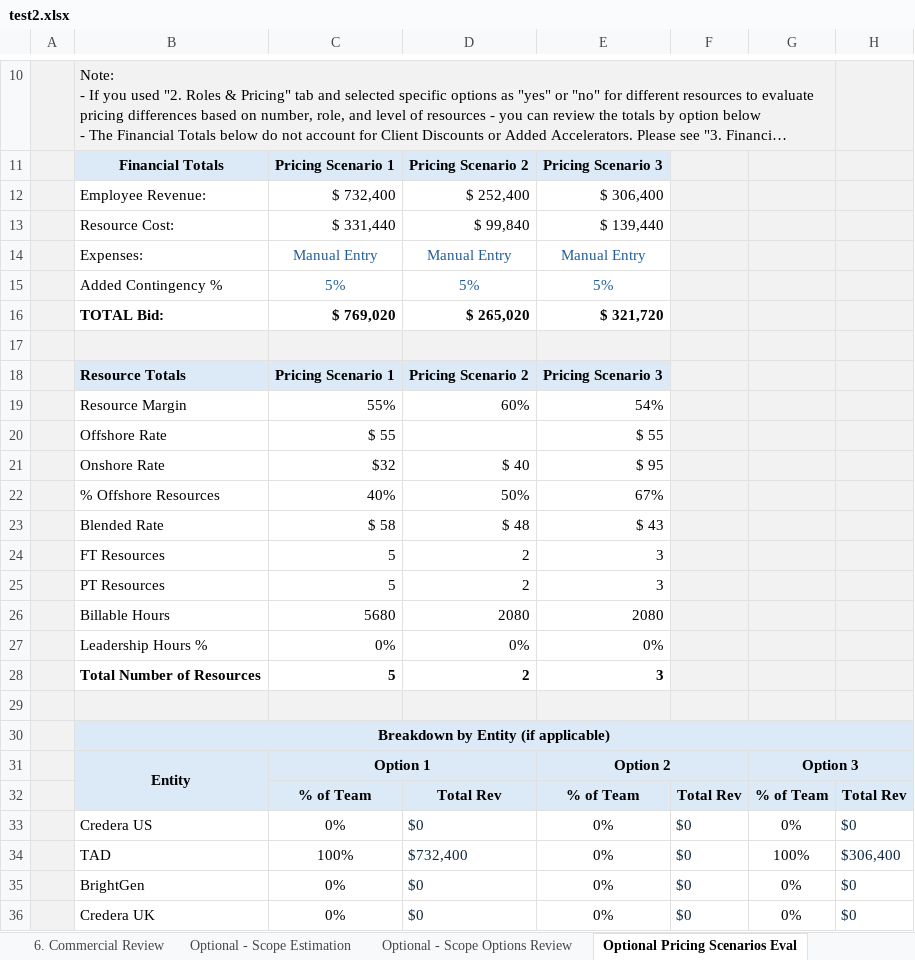
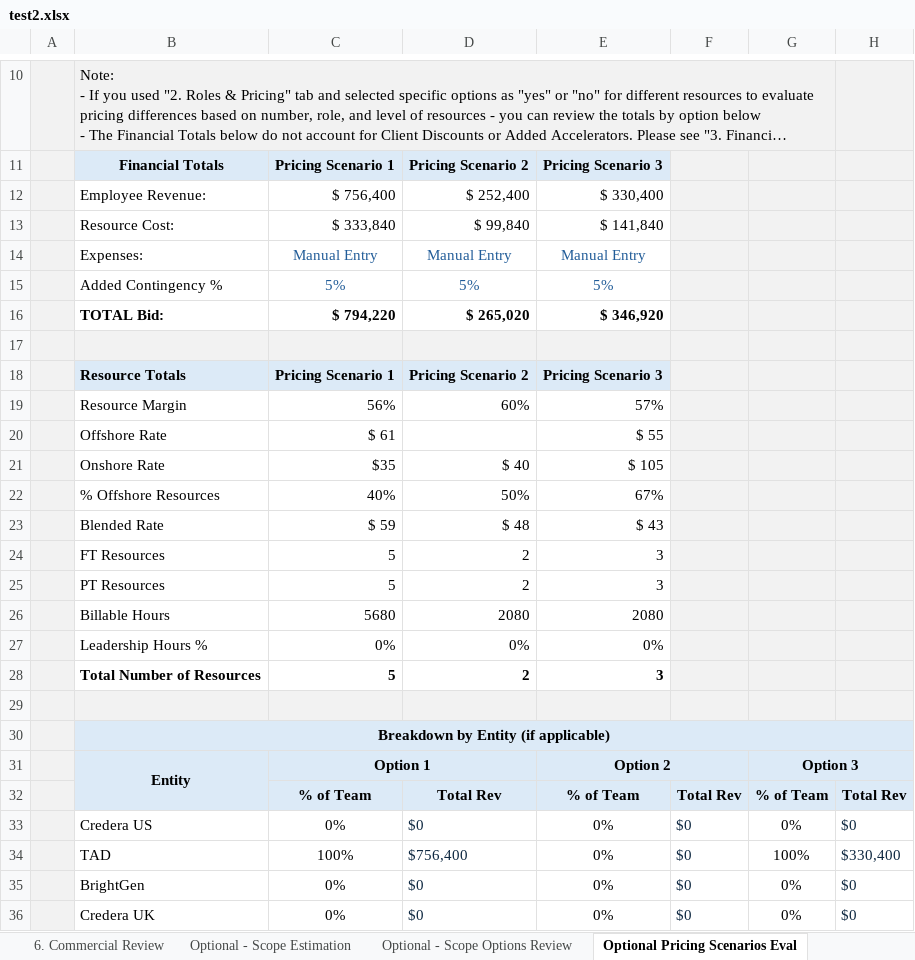
Before and after one commit to darvi-sunny/Test-Download, an Excel workbook: test2.xlsx, sheet Optional Pricing Scenarios Eval, drawn as a sheet; only a part is shown, gaps mark what is left out; long unchanged cells end in …; values as stored, in another font and other column widths than the file's, no borders; conditional formats not drawn; the diff names each change by its address in the sheet, - before the commit and + after, or states it on an @@ line.

```diff
--- a/test2.xlsx (sheet Optional Pricing Scenarios Eval)
+++ b/test2.xlsx (sheet Optional Pricing Scenarios Eval)
-C12: $ 732,400
+C12: $ 756,400
-E12: $ 306,400
+E12: $ 330,400
-C13: $ 331,440
+C13: $ 333,840
-E13: $ 139,440
+E13: $ 141,840
-C16: $ 769,020
+C16: $ 794,220
-E16: $ 321,720
+E16: $ 346,920
-C19: 55%
+C19: 56%
-E19: 54%
+E19: 57%
-C20: $ 55
+C20: $ 61
-C21: $32
+C21: $35
-E21: $ 95
+E21: $ 105
-C23: $ 58
+C23: $ 59
-D34: $732,400
+D34: $756,400
-H34: $306,400
+H34: $330,400
```
Also changed, not shown: sheet Resource Loading, sheet 2. Roles & Pricing, sheet 3. Financial Inputs, sheet 4. Summary & Totals, sheet 6. Commercial Review, sheet 1. Project Inputs, 1 more sheet, hidden cells.
